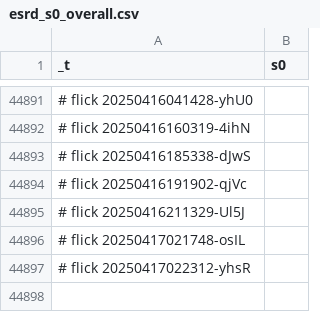
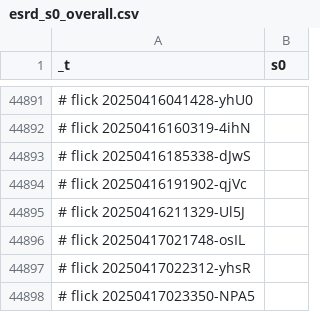
Before and after one commit to abikesa/simulacrum, a CSV file: kitabo/ensi/ukubona/donorcase/test3/assets/csv/esrd_s0_overall.csv, drawn as a sheet; only a part is shown, gaps mark what is left out; the diff names each change by its address in the sheet, - before the commit and + after, or states it on an @@ line.

Commit message:
kitabo/ensi/ukubona/donorcase/test3/assets/csv/esrd_s0_overall.csv

```diff
--- a/kitabo/ensi/ukubona/donorcase/test3/assets/csv/esrd_s0_overall.csv
+++ b/kitabo/ensi/ukubona/donorcase/test3/assets/csv/esrd_s0_overall.csv
+row 44898: # flick 20250417023350-NPA5
```
